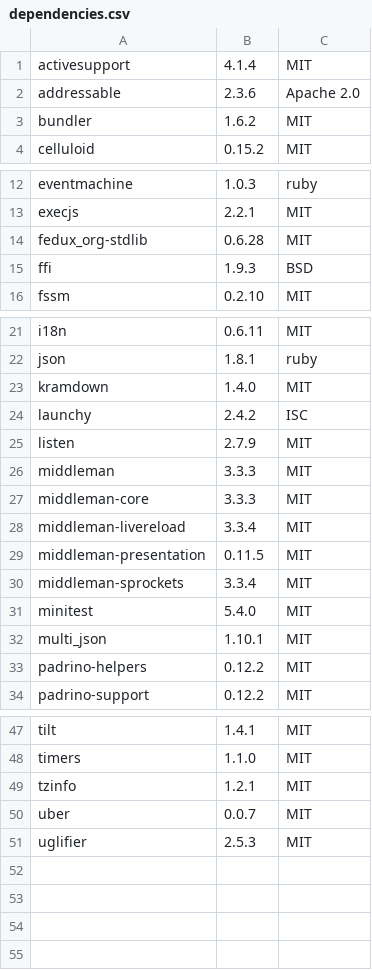
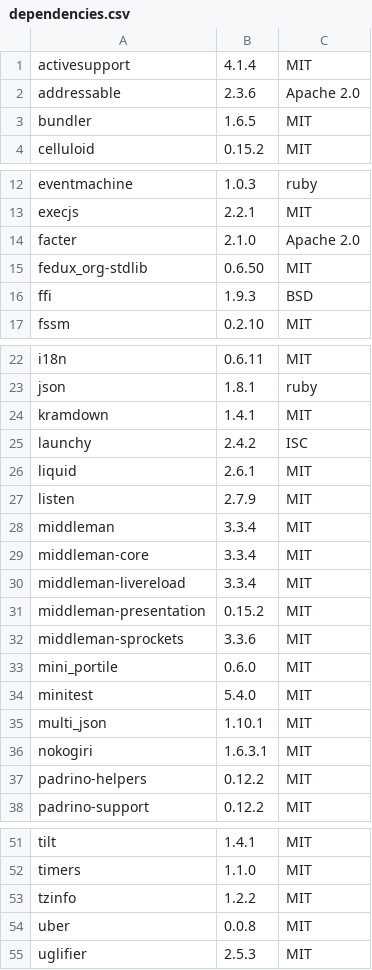
Before and after one commit to gitter-badger/middleman-presentation, a CSV file: doc/licenses/dependencies.csv, drawn as a sheet; only a part is shown, gaps mark what is left out.

```diff
--- a/doc/licenses/dependencies.csv
+++ b/doc/licenses/dependencies.csv
@@ -2,3 +2,3 @@ activesupport, 4.1.4, MIT
 addressable, 2.3.6, Apache 2.0
-bundler, 1.6.2, MIT
+bundler, 1.6.5, MIT
 celluloid, 0.15.2, MIT
@@ -13,3 +13,4 @@ eventmachine, 1.0.3, ruby
 execjs, 2.2.1, MIT
-fedux_org-stdlib, 0.6.28, MIT
+facter, 2.1.0, Apache 2.0
+fedux_org-stdlib, 0.6.50, MIT
 ffi, 1.9.3, BSD
@@ -22,12 +23,15 @@ i18n, 0.6.11, MIT
 json, 1.8.1, ruby
-kramdown, 1.4.0, MIT
+kramdown, 1.4.1, MIT
 launchy, 2.4.2, ISC
+liquid, 2.6.1, MIT
 listen, 2.7.9, MIT
-middleman, 3.3.3, MIT
-middleman-core, 3.3.3, MIT
+middleman, 3.3.4, MIT
+middleman-core, 3.3.4, MIT
 middleman-livereload, 3.3.4, MIT
-middleman-presentation, 0.11.5, MIT
-middleman-sprockets, 3.3.4, MIT
+middleman-presentation, 0.15.2, MIT
+middleman-sprockets, 3.3.6, MIT
+mini_portile, 0.6.0, MIT
 minitest, 5.4.0, MIT
 multi_json, 1.10.1, MIT
+nokogiri, 1.6.3.1, MIT
 padrino-helpers, 0.12.2, MIT
@@ -48,4 +52,4 @@ tilt, 1.4.1, MIT
 timers, 1.1.0, MIT
-tzinfo, 1.2.1, MIT
-uber, 0.0.7, MIT
+tzinfo, 1.2.2, MIT
+uber, 0.0.8, MIT
 uglifier, 2.5.3, MIT
```
Also changed, not shown: doc/licenses/dependencies_detailed.csv, 3 other files.
